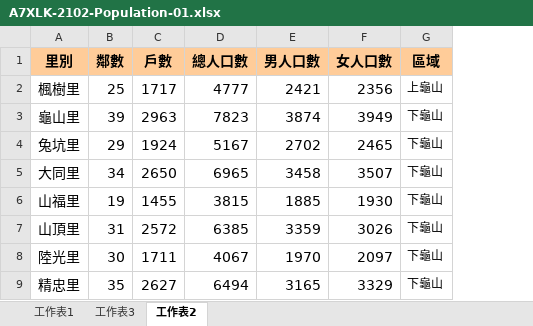
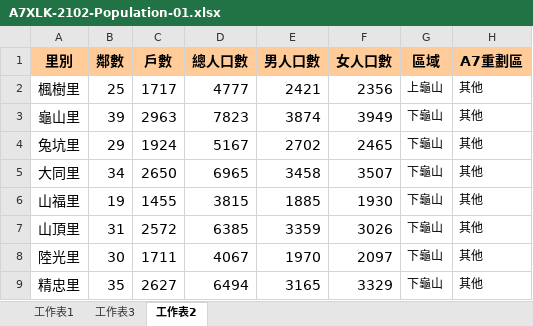
Before and after one commit to TCWang/A7Xinlinkou, an Excel workbook: db/A7XLK-2102-Population-01.xlsx, sheet 工作表2, drawn as a sheet; only a part is shown; values as stored, in another font and other column widths than the file's, no borders; the diff names each change by its address in the sheet, - before the commit and + after, or states it on an @@ line.

```diff
--- a/db/A7XLK-2102-Population-01.xlsx (sheet 工作表2)
+++ b/db/A7XLK-2102-Population-01.xlsx (sheet 工作表2)
+column H (A7重劃區), rows 2-9: all 其他
```
Also changed, not shown: sheet 工作表3, charts or pictures, 6 other files.
